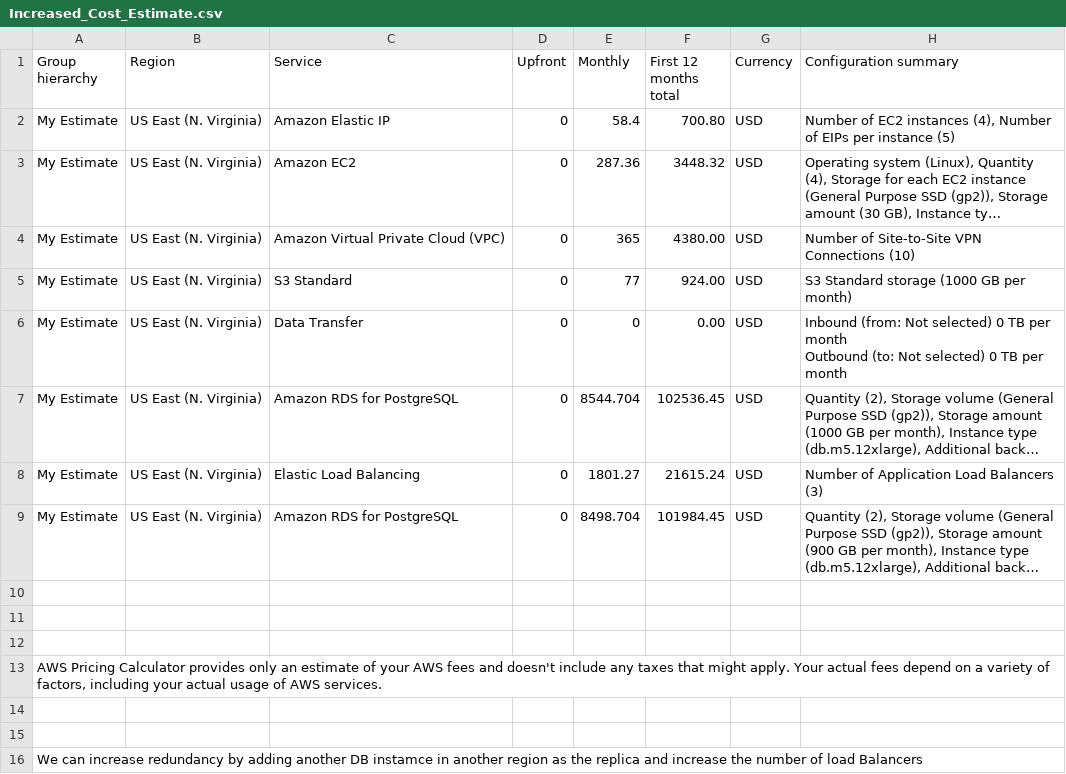
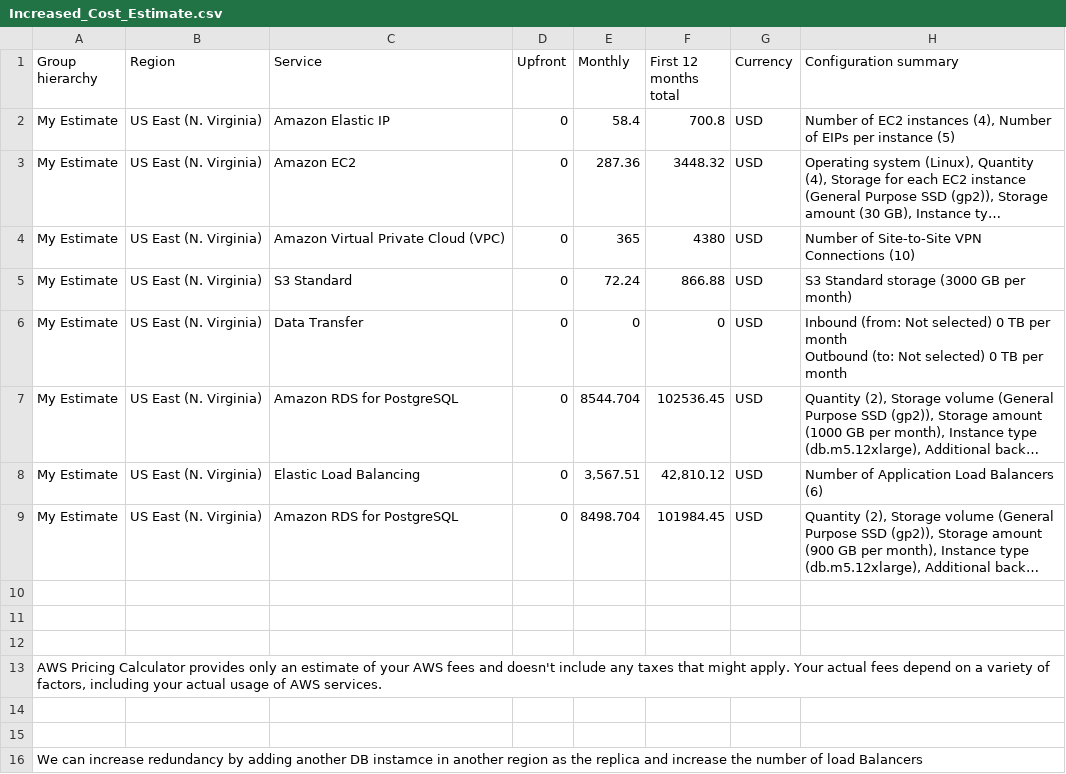
Before and after one commit to maheshg23/CloudArchitect-Project2-AWS-Infrastructure, a CSV file: Increased_Cost_Estimate.csv, drawn as a sheet; long unchanged cells end in …; the diff names each change by its address in the sheet, - before the commit and + after, or states it on an @@ line.

Commit message:
Update Estimate CloudTrail Logs

```diff
--- a/Increased_Cost_Estimate.csv
+++ b/Increased_Cost_Estimate.csv
-F2 (First 12 months total): 700.80
+F2 (First 12 months total): 700.8
-F4 (First 12 months total): 4380.00
+F4 (First 12 months total): 4380
-E5 (Monthly): 77
+E5 (Monthly): 72.24
-F5 (First 12 months total): 924.00
+F5 (First 12 months total): 866.88
-H5 (Configuration summary): S3 Standard storage (1000 GB per month)
+H5 (Configuration summary): S3 Standard storage (3000 GB per month)
-F6 (First 12 months total): 0.00
+F6 (First 12 months total): 0
-E8 (Monthly): 1801.27
+E8 (Monthly): 3,567.51
-F8 (First 12 months total): 21615.24
+F8 (First 12 months total): 42,810.12
-H8 (Configuration summary): Number of Application Load Balancers (3)
+H8 (Configuration summary): Number of Application Load Balancers (6)
```
Also changed, not shown: Reduced_Cost_Estimate.csv, 2 other files.
